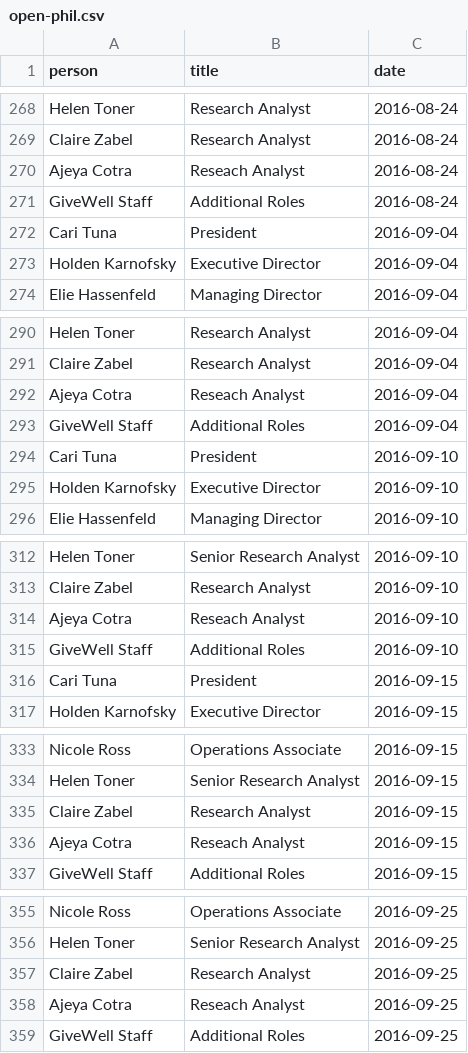
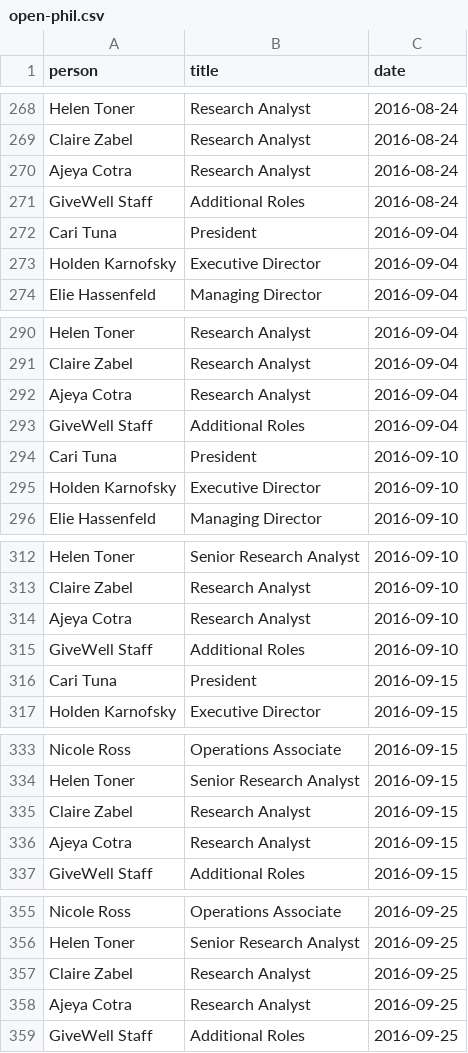
Before and after one commit to dogrecajb/aiwatch, a CSV file: open-phil.csv, drawn as a sheet; only a part is shown, gaps mark what is left out; the diff covers the shown part only.

Commit message:
correct spelling

```diff
--- a/open-phil.csv
+++ b/open-phil.csv
@@ -269,3 +269,3 @@ Helen Toner,Research Analyst,2016-08-24
 Claire Zabel,Research Analyst,2016-08-24
-Ajeya Cotra,Reseach Analyst,2016-08-24
+Ajeya Cotra,Research Analyst,2016-08-24
 GiveWell Staff,Additional Roles,2016-08-24
@@ -291,3 +291,3 @@ Helen Toner,Research Analyst,2016-09-04
 Claire Zabel,Research Analyst,2016-09-04
-Ajeya Cotra,Reseach Analyst,2016-09-04
+Ajeya Cotra,Research Analyst,2016-09-04
 GiveWell Staff,Additional Roles,2016-09-04
@@ -313,3 +313,3 @@ Helen Toner,Senior Research Analyst,2016-09-10
 Claire Zabel,Research Analyst,2016-09-10
-Ajeya Cotra,Reseach Analyst,2016-09-10
+Ajeya Cotra,Research Analyst,2016-09-10
 GiveWell Staff,Additional Roles,2016-09-10
@@ -335,3 +335,3 @@ Helen Toner,Senior Research Analyst,2016-09-15
 Claire Zabel,Research Analyst,2016-09-15
-Ajeya Cotra,Reseach Analyst,2016-09-15
+Ajeya Cotra,Research Analyst,2016-09-15
 GiveWell Staff,Additional Roles,2016-09-15
@@ -357,3 +357,3 @@ Helen Toner,Senior Research Analyst,2016-09-25
 Claire Zabel,Research Analyst,2016-09-25
-Ajeya Cotra,Reseach Analyst,2016-09-25
+Ajeya Cotra,Research Analyst,2016-09-25
 GiveWell Staff,Additional Roles,2016-09-25
```
Also changed, not shown: 4 edited cells elsewhere in this file.
